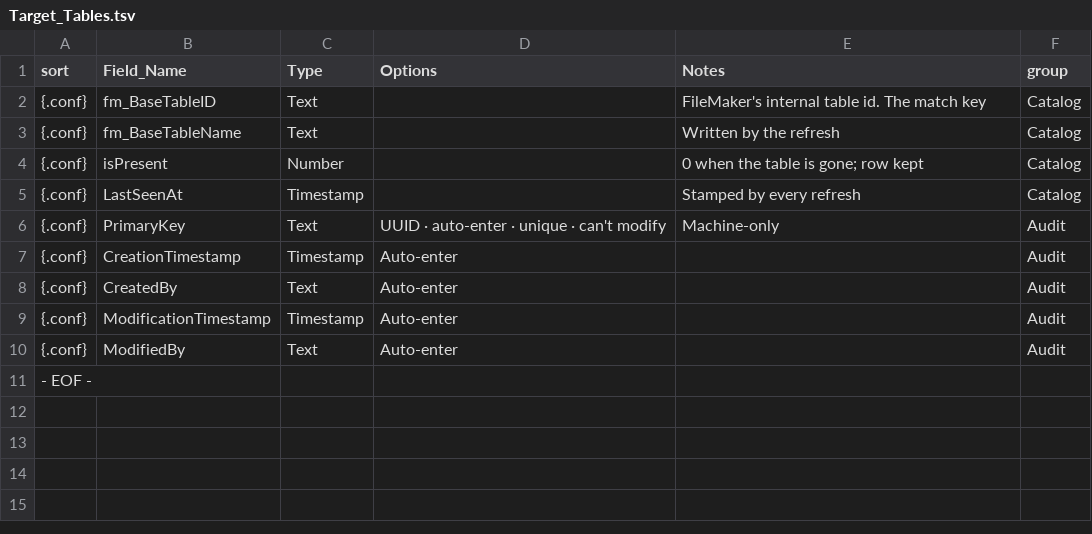
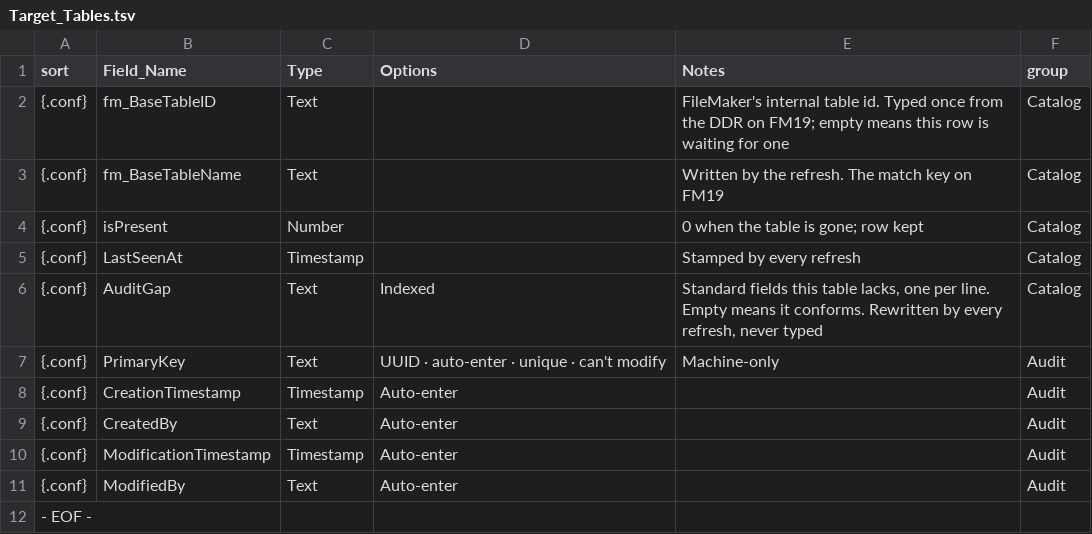
Before and after one commit to mawizorek/maw-prose, a TSV file: apps/uritp-people/tables/Target_Tables.tsv, drawn as a sheet.

Commit message:
Target_Tables gains AuditGap; the refresh writes it

```diff
--- a/apps/uritp-people/tables/Target_Tables.tsv
+++ b/apps/uritp-people/tables/Target_Tables.tsv
@@ -1,6 +1,7 @@
 sort	Field_Name	Type	Options	Notes	group
-{.conf}	fm_BaseTableID	Text		FileMaker's internal table id. The match key	Catalog
-{.conf}	fm_BaseTableName	Text		Written by the refresh	Catalog
+{.conf}	fm_BaseTableID	Text		FileMaker's internal table id. Typed once from the DDR on FM19; empty means this row is waiting for one	Catalog
+{.conf}	fm_BaseTableName	Text		Written by the refresh. The match key on FM19	Catalog
 {.conf}	isPresent	Number		0 when the table is gone; row kept	Catalog
 {.conf}	LastSeenAt	Timestamp		Stamped by every refresh	Catalog
+{.conf}	AuditGap	Text	Indexed	Standard fields this table lacks, one per line. Empty means it conforms. Rewritten by every refresh, never typed	Catalog
 {.conf}	PrimaryKey	Text	UUID · auto-enter · unique · can't modify	Machine-only	Audit
```
Also changed, not shown: 2 other files.
